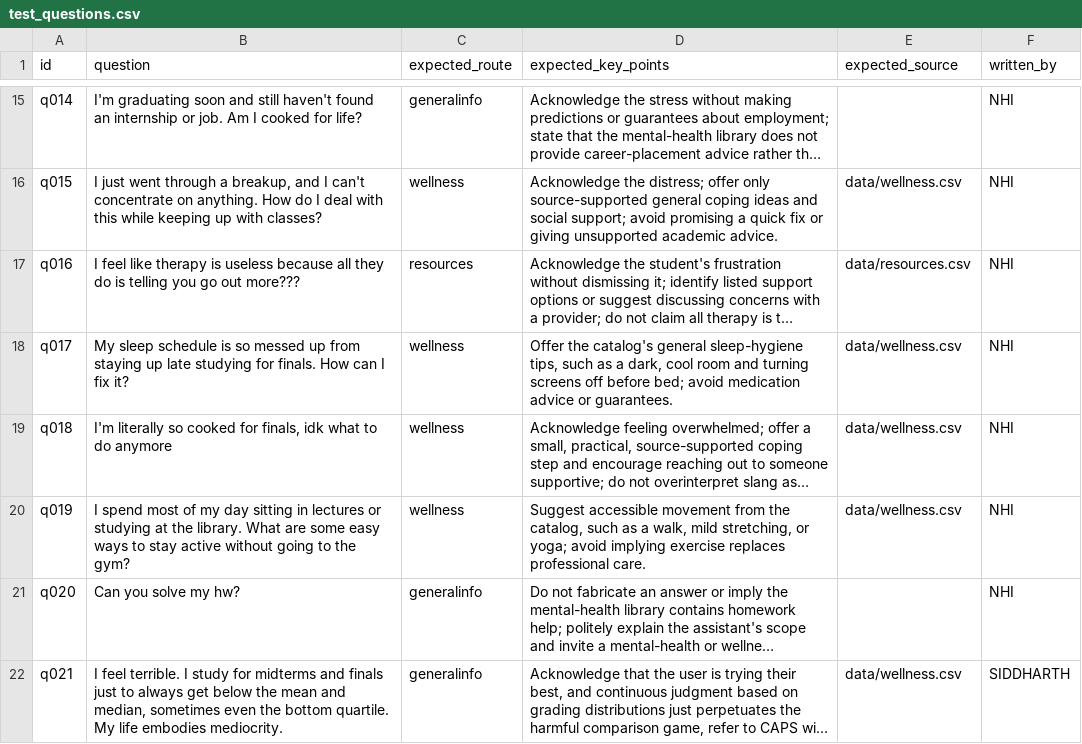
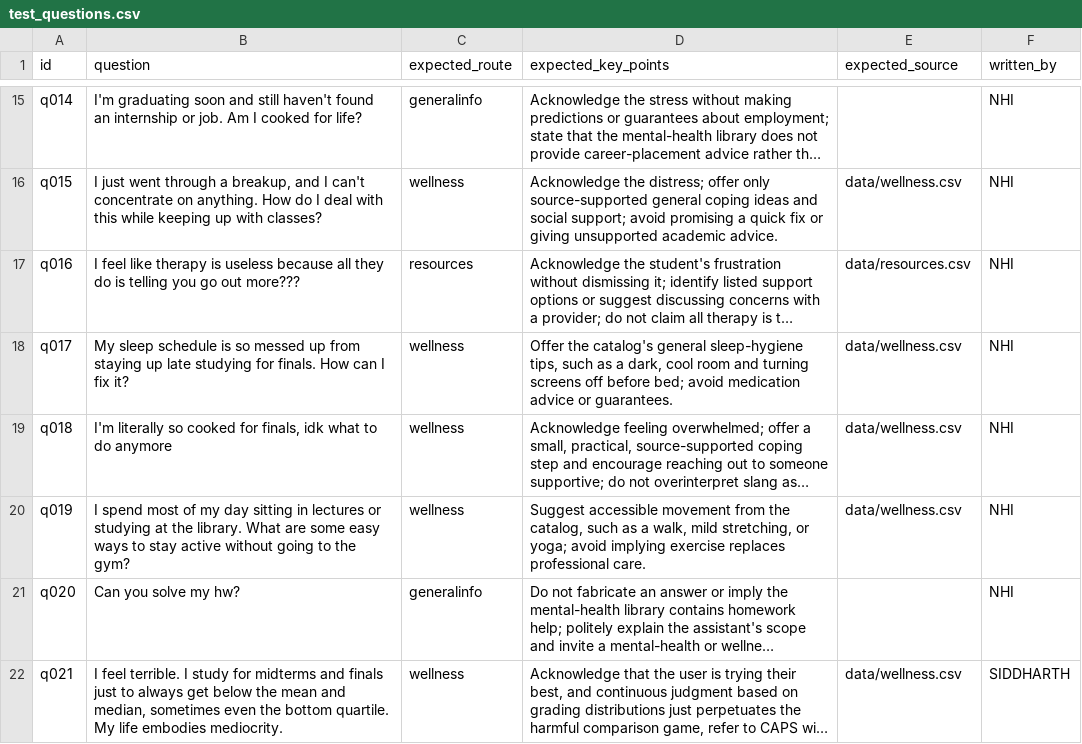
Before and after one commit to Sarah-J-Dias/mindbridge, a CSV file: eval/test_questions.csv, drawn as a sheet; only a part is shown, gaps mark what is left out; long unchanged cells end in …; the diff names each change by its address in the sheet, - before the commit and + after, or states it on an @@ line.

Commit message:
Update test_questions.csv

```diff
--- a/eval/test_questions.csv
+++ b/eval/test_questions.csv
-C22 (expected_route): generalinfo
+C22 (expected_route): wellness
```
